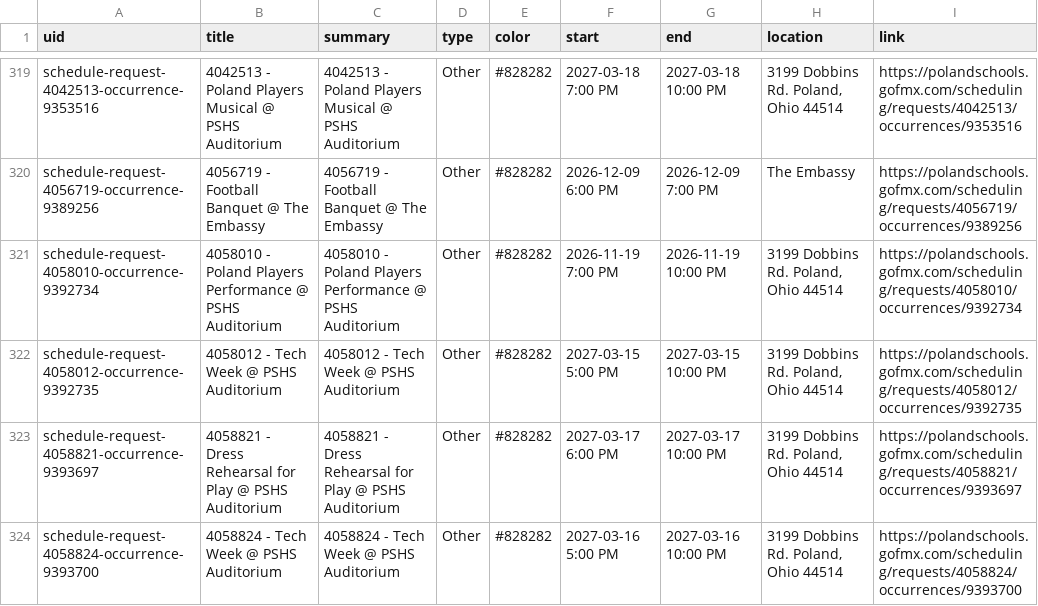
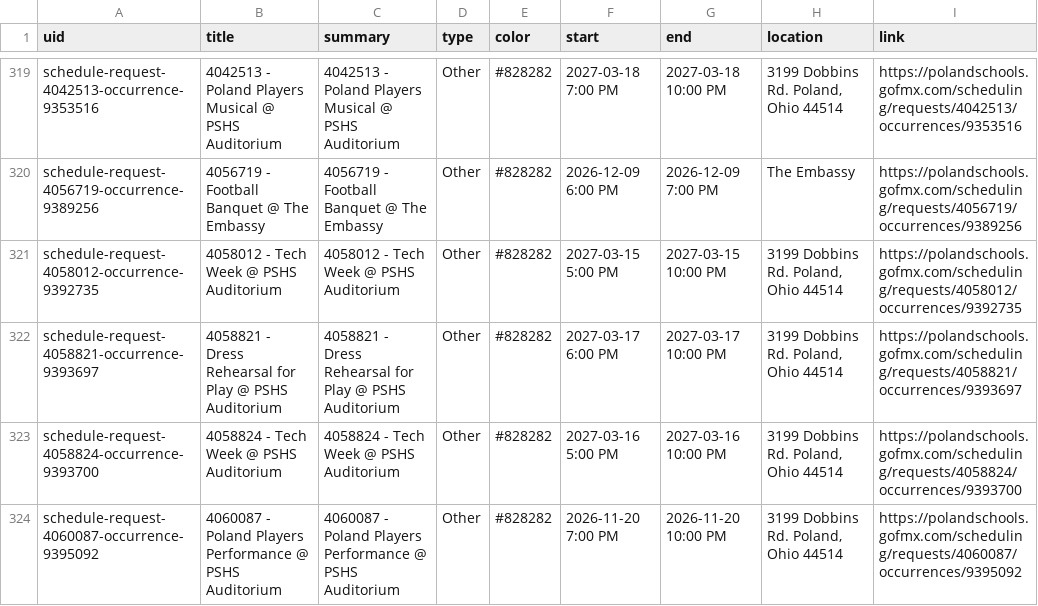
Before and after one commit to nruggieri-poland/calendar, a CSV file: output/events.csv, drawn as a sheet; only a part is shown, gaps mark what is left out; the shorter side is filled out with more unchanged rows; the diff names each change by its address in the sheet, - before the commit and + after, or states it on an @@ line.

```diff
--- a/output/events.csv
+++ b/output/events.csv
-row 321: schedule-request-4058010-occurrence-9392734 | 4058010 - Poland Players Performance @ PSHS Auditorium | 4058010 - Poland Players Performance @ PSHS Auditorium | Other | #828282 | 2026-11-19 7:00 PM | 2026-11-19 10:00 PM | 3199 Dobbins Rd. Poland, Ohio 44514 | https://polandschools.gofmx.com/scheduling/requests/4058010/occurrences/9392734
```
Also changed, not shown: 3 other files.
